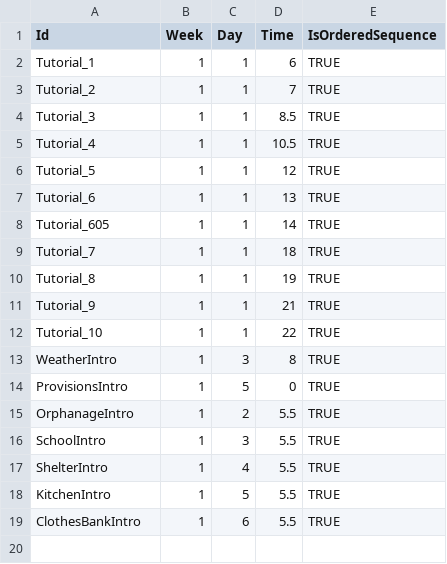
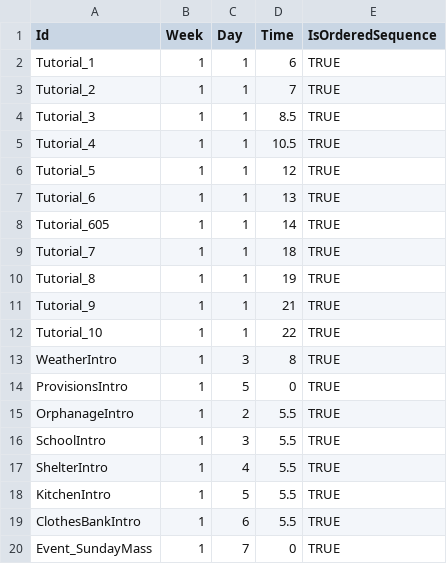
Before and after one commit to baddestguy/SainthoodStories, a CSV file: Assets/Resources/GameData/StoryEvents.csv, drawn as a sheet.

```diff
--- a/Assets/Resources/GameData/StoryEvents.csv
+++ b/Assets/Resources/GameData/StoryEvents.csv
@@ -19 +19,2 @@ KitchenIntro,1,5,5.5,TRUE
 ClothesBankIntro,1,6,5.5,TRUE
+Event_SundayMass,1,7,0,TRUE
```
Also changed, not shown: Assets/Resources/GameData/Localization.csv, 12 other files.
